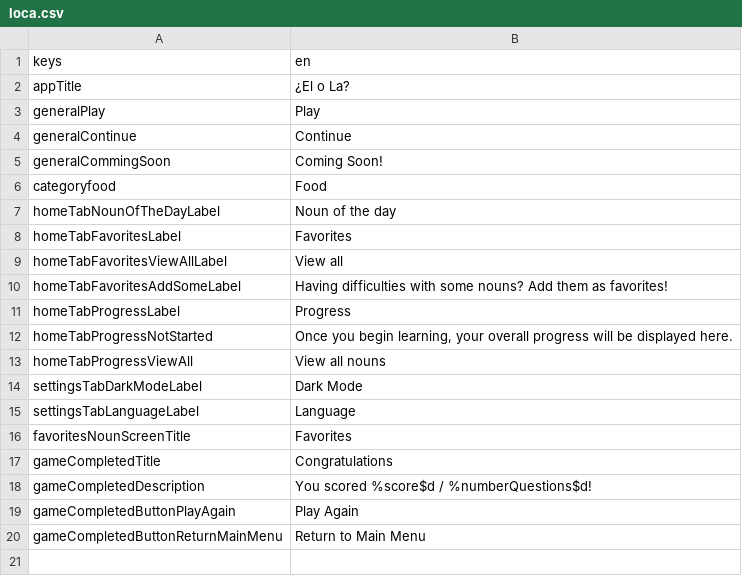
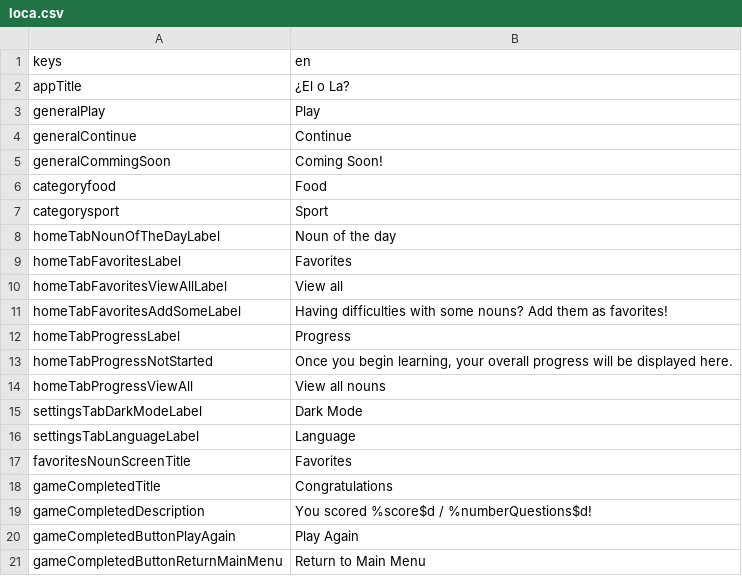
Before and after one commit to defuncart/elola, a CSV file: assets_dev/loca/loca.csv, drawn as a sheet; the diff names each change by its address in the sheet, - before the commit and + after, or states it on an @@ line.

```diff
--- a/assets_dev/loca/loca.csv
+++ b/assets_dev/loca/loca.csv
+row 7: categorysport | Sport
```
Also changed, not shown: assets_dev/loca/loca-PSEUDO.csv, 4 other files.
